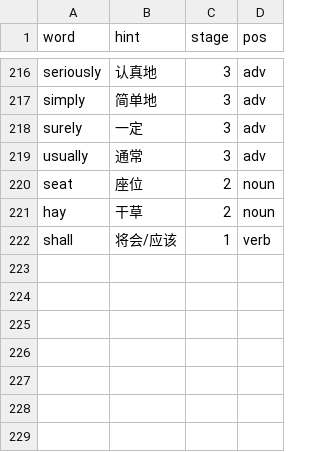
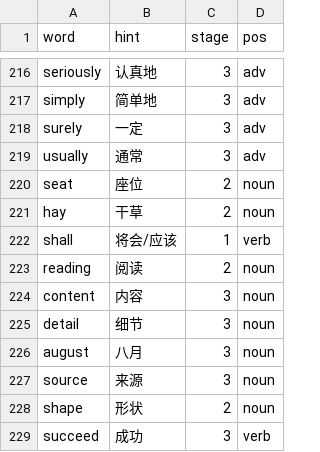
Before and after one commit to jackeywing/oxford-word-knight, a CSV file: data/core-extra.csv, drawn as a sheet; only a part is shown, gaps mark what is left out; the diff names each change by its address in the sheet, - before the commit and + after, or states it on an @@ line.

```diff
--- a/data/core-extra.csv
+++ b/data/core-extra.csv
+row 223: reading | 阅读 | 2 | noun
+row 224: content | 内容 | 3 | noun
+row 225: detail | 细节 | 3 | noun
+row 226: august | 八月 | 3 | noun
+row 227: source | 来源 | 3 | noun
+row 228: shape | 形状 | 2 | noun
+row 229: succeed | 成功 | 3 | verb
```
Also changed, not shown: data/sentences.csv, 50 other files.
